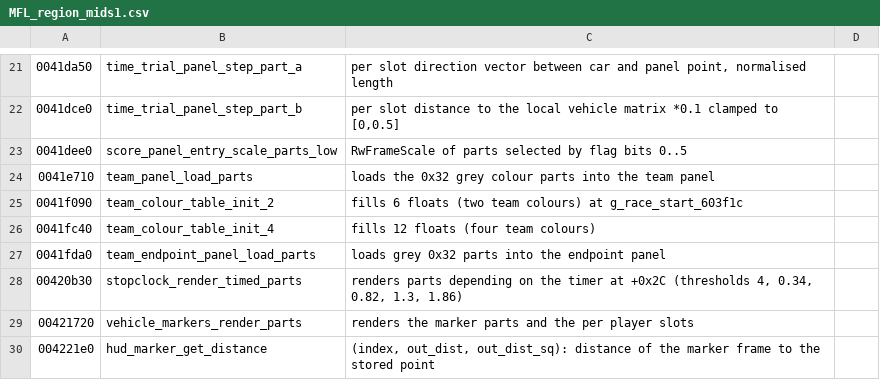
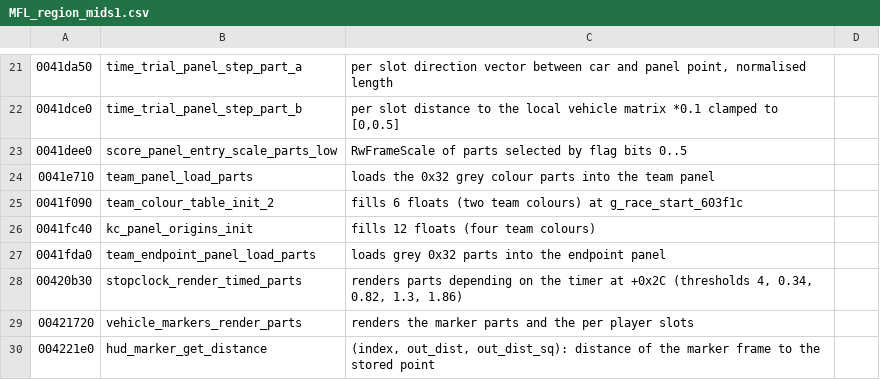
Before and after one commit to mashed-reverse-engineering/MFL-recomp, a CSV file: names/MFL_region_mids1.csv, drawn as a sheet; only a part is shown, gaps mark what is left out.

```diff
--- a/names/MFL_region_mids1.csv
+++ b/names/MFL_region_mids1.csv
@@ -25,3 +25,3 @@
 0041f090,team_colour_table_init_2,"fills 6 floats (two team colours) at g_race_start_603f1c"
-0041fc40,team_colour_table_init_4,"fills 12 floats (four team colours)"
+0041fc40,kc_panel_origins_init,"fills 12 floats (four team colours)"
 0041fda0,team_endpoint_panel_load_parts,"loads grey 0x32 parts into the endpoint panel"
```
Also changed, not shown: data/tier_ledger.csv, names/MFL_autoglobals.csv, 37 other files.
